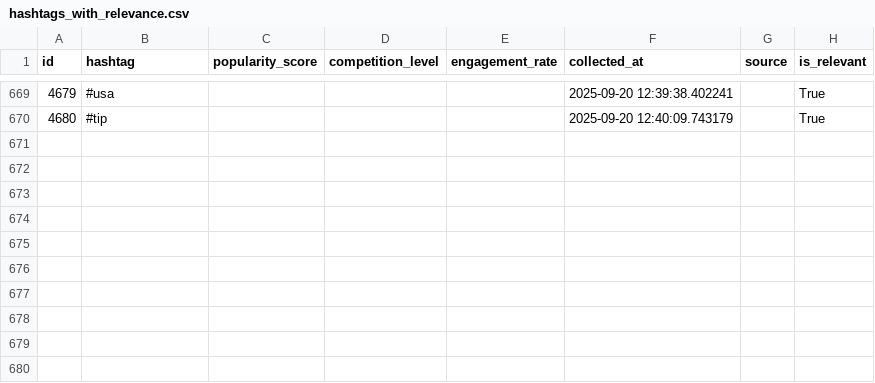
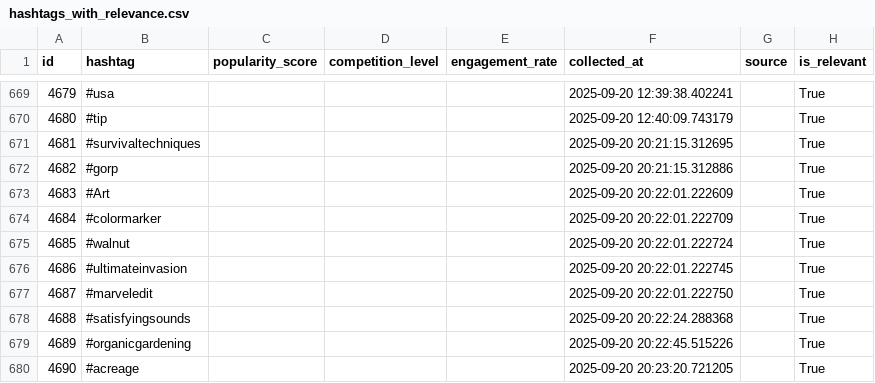
Before and after one commit to mryeje/marketing, a CSV file: hashtags_with_relevance.csv, drawn as a sheet; only a part is shown, gaps mark what is left out.

```diff
--- a/hashtags_with_relevance.csv
+++ b/hashtags_with_relevance.csv
@@ -670 +670,11 @@ id,hashtag,popularity_score,competition_level,engagement_rate,collected_at,sourc
 4680,#tip,,,,2025-09-20 12:40:09.743179,,True
+4681,#survivaltechniques,,,,2025-09-20 20:21:15.312695,,True
+4682,#gorp,,,,2025-09-20 20:21:15.312886,,True
+4683,#Art,,,,2025-09-20 20:22:01.222609,,True
+4684,#colormarker,,,,2025-09-20 20:22:01.222709,,True
+4685,#walnut,,,,2025-09-20 20:22:01.222724,,True
+4686,#ultimateinvasion,,,,2025-09-20 20:22:01.222745,,True
+4687,#marveledit,,,,2025-09-20 20:22:01.222750,,True
+4688,#satisfyingsounds,,,,2025-09-20 20:22:24.288368,,True
+4689,#organicgardening,,,,2025-09-20 20:22:45.515226,,True
+4690,#acreage,,,,2025-09-20 20:23:20.721205,,True
```
Also changed, not shown: hashtags_with_niches.csv, ope_hashtags.csv, 6 other files.
